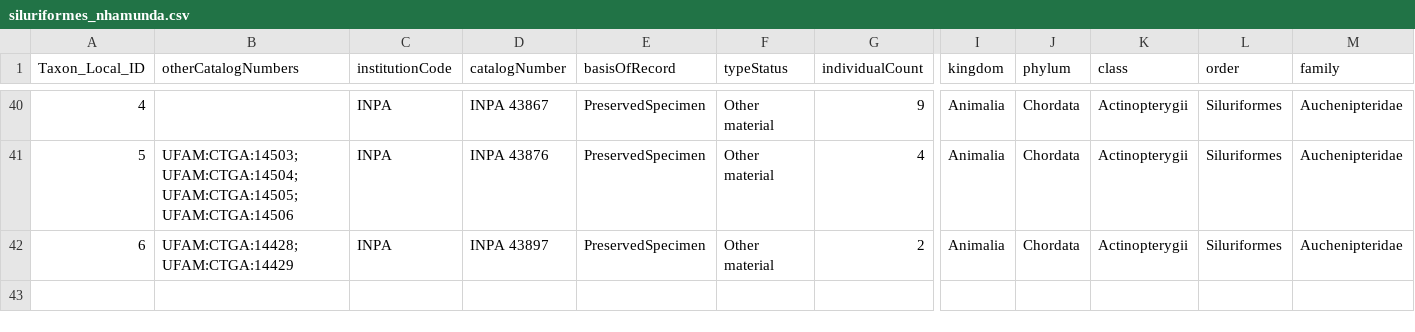
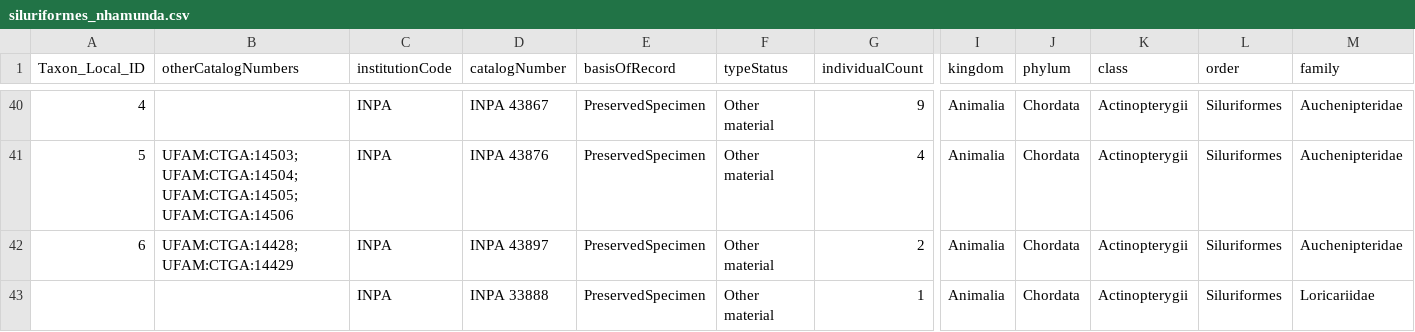
Before and after one commit to boopsboops/nhamunda-checklist, a CSV file: siluriformes_nhamunda.csv, drawn as a sheet; only a part is shown, gaps mark what is left out; rows hold the shown columns only; the diff names each change by its address in the sheet, - before the commit and + after, or states it on an @@ line.

Commit message:
added Hypostomus plecostomus to spreadsheet

```diff
--- a/siluriformes_nhamunda.csv
+++ b/siluriformes_nhamunda.csv
+row 43:  |  | INPA | INPA 33888 | PreservedSpecimen | Other material | 1 | Animalia | Chordata | Actinopterygii | Siluriformes | Loricariidae
```
